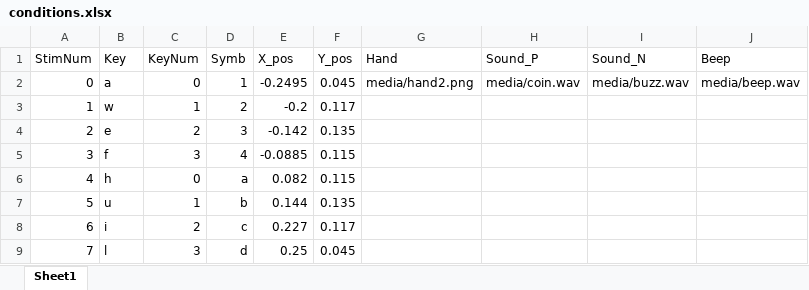
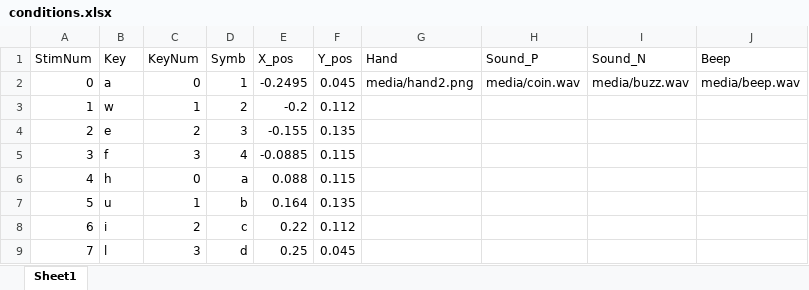
Before and after one commit to YueDu-Science/AVMA_Size, an Excel workbook: conditions.xlsx, sheet Sheet1, drawn as a sheet; values as stored, in another font and other column widths than the file's, no borders; the diff names each change by its address in the sheet, - before the commit and + after, or states it on an @@ line.

```diff
--- a/conditions.xlsx (sheet Sheet1)
+++ b/conditions.xlsx (sheet Sheet1)
-F3 (Y_pos): 0.117
+F3 (Y_pos): 0.112
-E4 (X_pos): -0.142
+E4 (X_pos): -0.155
-E6 (X_pos): 0.082
+E6 (X_pos): 0.088
-E7 (X_pos): 0.144
+E7 (X_pos): 0.164
-E8 (X_pos): 0.227
+E8 (X_pos): 0.22
-F8 (Y_pos): 0.117
+F8 (Y_pos): 0.112
```
Also changed, not shown: 1 other file.
